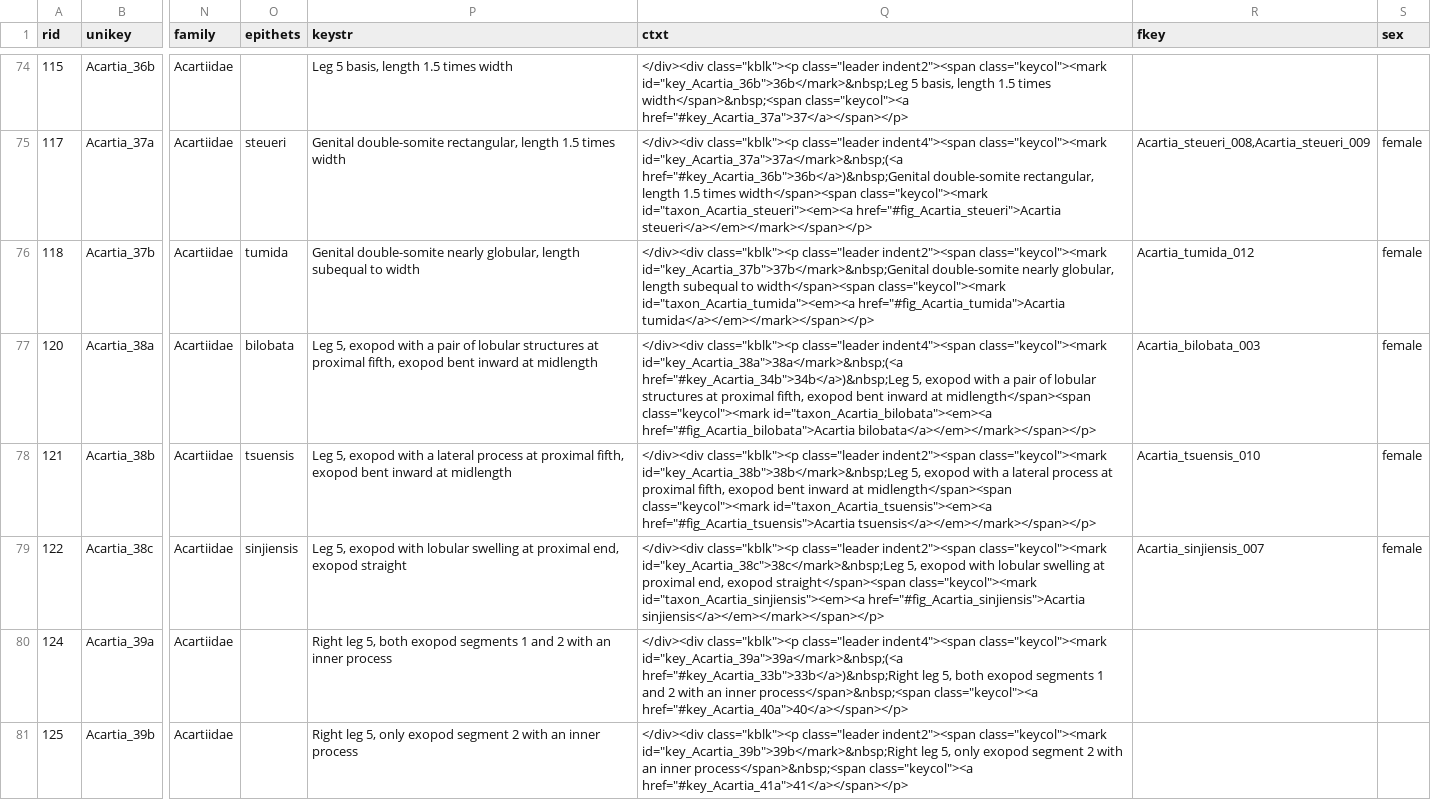
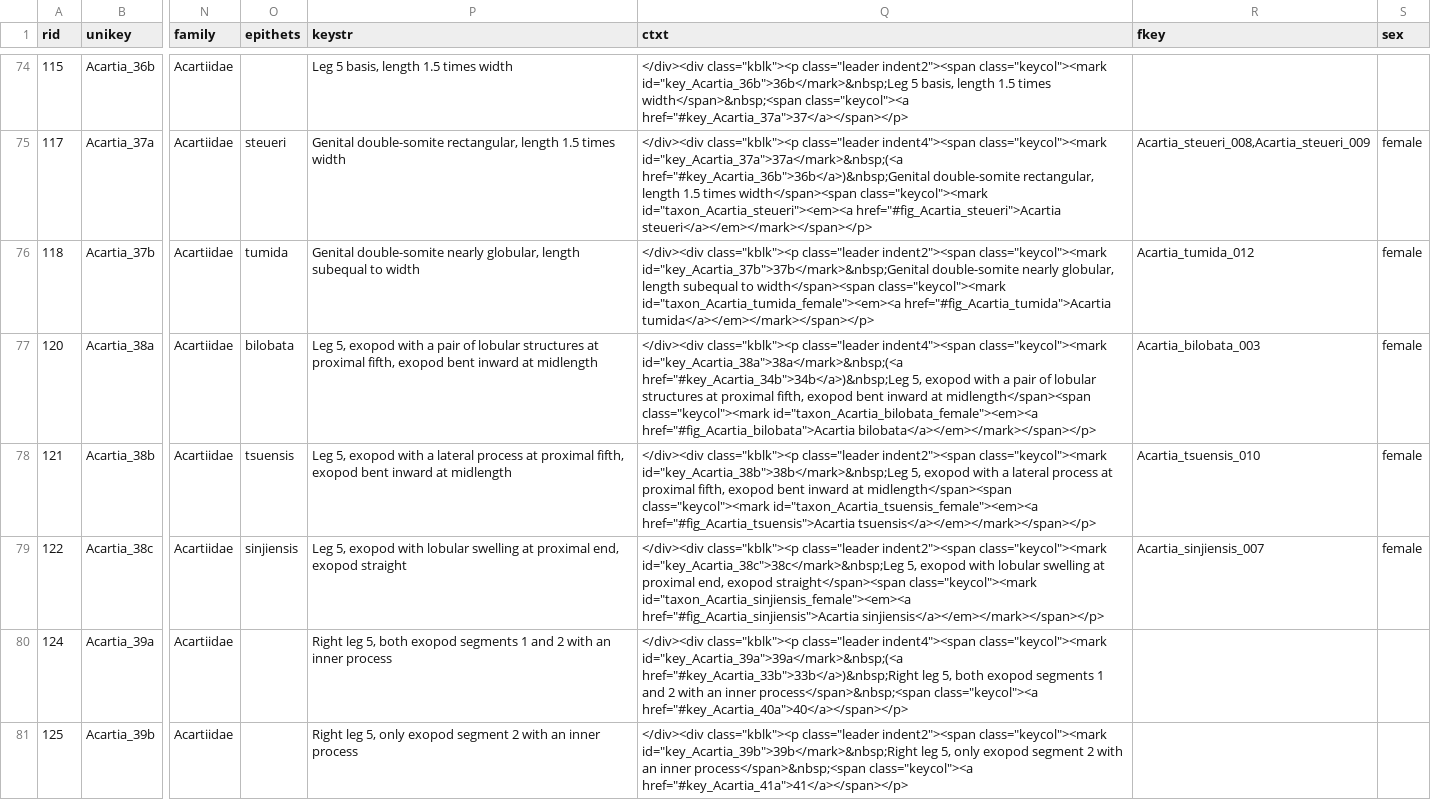
Before and after one commit to cywhale/copkey, a CSV file: doc/newsp_htm_extract.csv, drawn as a sheet; only a part is shown, gaps mark what is left out; the diff covers the shown part only; the diff names each change by its address in the sheet, - before the commit and + after, or states it on an @@ line.

```diff
--- a/doc/newsp_htm_extract.csv
+++ b/doc/newsp_htm_extract.csv
-Q76 (ctxt): …width</span><span class="keycol"><mark id="taxon_Acartia_tumida"><em><a href="#fig_Acartia_tumida">Acartia tumida</a></em></mark></span></p>
+Q76 (ctxt): …width</span><span class="keycol"><mark id="taxon_Acartia_tumida_female"><em><a href="#fig_Acartia_tumida">Acartia tumida</a></em></mark></span></p>
-Q77 (ctxt): …midlength</span><span class="keycol"><mark id="taxon_Acartia_bilobata"><em><a href="#fig_Acartia_bilobata">Acartia bilobata</a></em></mark></span></p>
+Q77 (ctxt): …midlength</span><span class="keycol"><mark id="taxon_Acartia_bilobata_female"><em><a href="#fig_Acartia_bilobata">Acartia bilobata</a></em></mark></span></p>
-Q78 (ctxt): …midlength</span><span class="keycol"><mark id="taxon_Acartia_tsuensis"><em><a href="#fig_Acartia_tsuensis">Acartia tsuensis</a></em></mark></span></p>
+Q78 (ctxt): …midlength</span><span class="keycol"><mark id="taxon_Acartia_tsuensis_female"><em><a href="#fig_Acartia_tsuensis">Acartia tsuensis</a></em></mark></span></p>
-Q79 (ctxt): …straight</span><span class="keycol"><mark id="taxon_Acartia_sinjiensis"><em><a href="#fig_Acartia_sinjiensis">Acartia sinjiensis</a></em></mark></span></p>
+Q79 (ctxt): …straight</span><span class="keycol"><mark id="taxon_Acartia_sinjiensis_female"><em><a href="#fig_Acartia_sinjiensis">Acartia sinjiensis</a></em></mark></span></p>
```
Also changed, not shown: 2 added rows and 32 edited cells elsewhere in this file, doc/newsp_fig_extract.csv, 4 other files.
